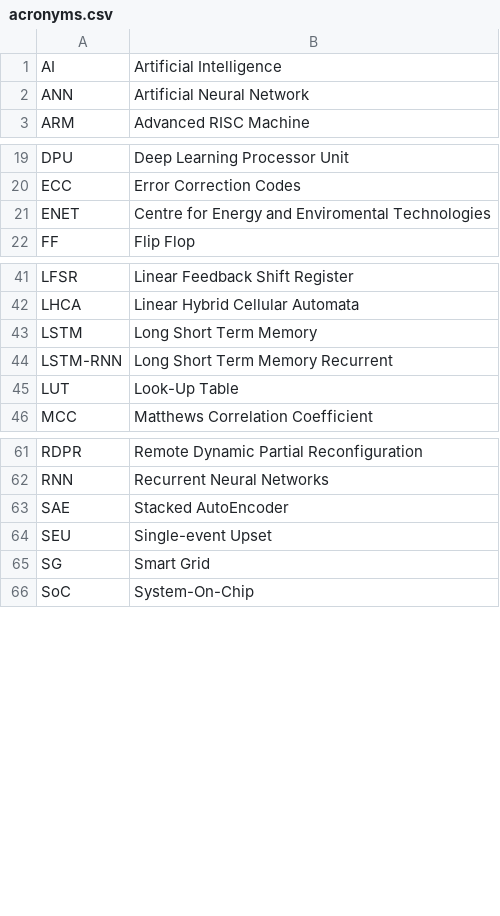
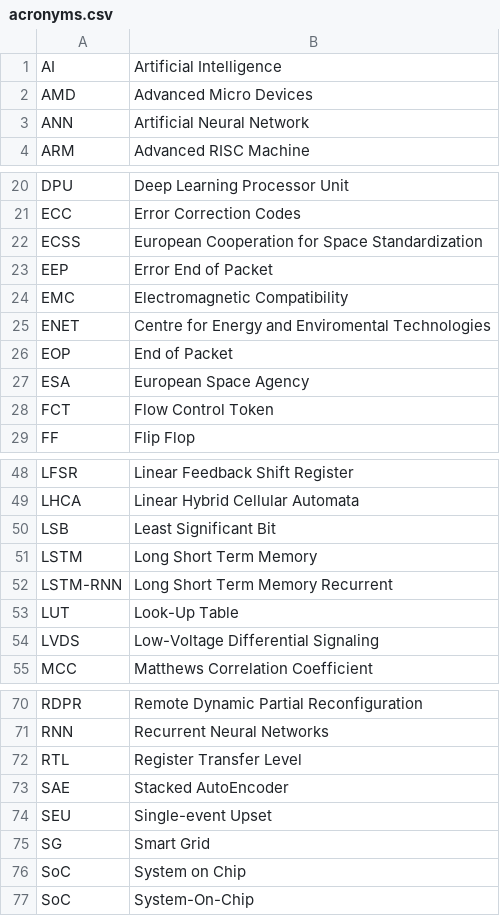
Before and after one commit to jtplaarj/acronyms, a CSV file: acronyms.csv, drawn as a sheet; only a part is shown, gaps mark what is left out; the diff covers the shown part only; the diff names each change by its address in the sheet, - before the commit and + after, or states it on an @@ line.

Commit message:
feat(Spacewire)

```diff
--- a/acronyms.csv
+++ b/acronyms.csv
+row 2: AMD | Advanced Micro Devices
+row 22: ECSS | European Cooperation for Space Standardization
+row 23: EEP | Error End of Packet
+row 24: EMC | Electromagnetic Compatibility
+row 26: EOP | End of Packet
+row 27: ESA | European Space Agency
+row 28: FCT | Flow Control Token
+row 50: LSB | Least Significant Bit
+row 54: LVDS | Low-Voltage Differential Signaling
+row 72: RTL | Register Transfer Level
+row 76: SoC | System on Chip
```
Also changed, not shown: 1 moved row elsewhere in this file.
